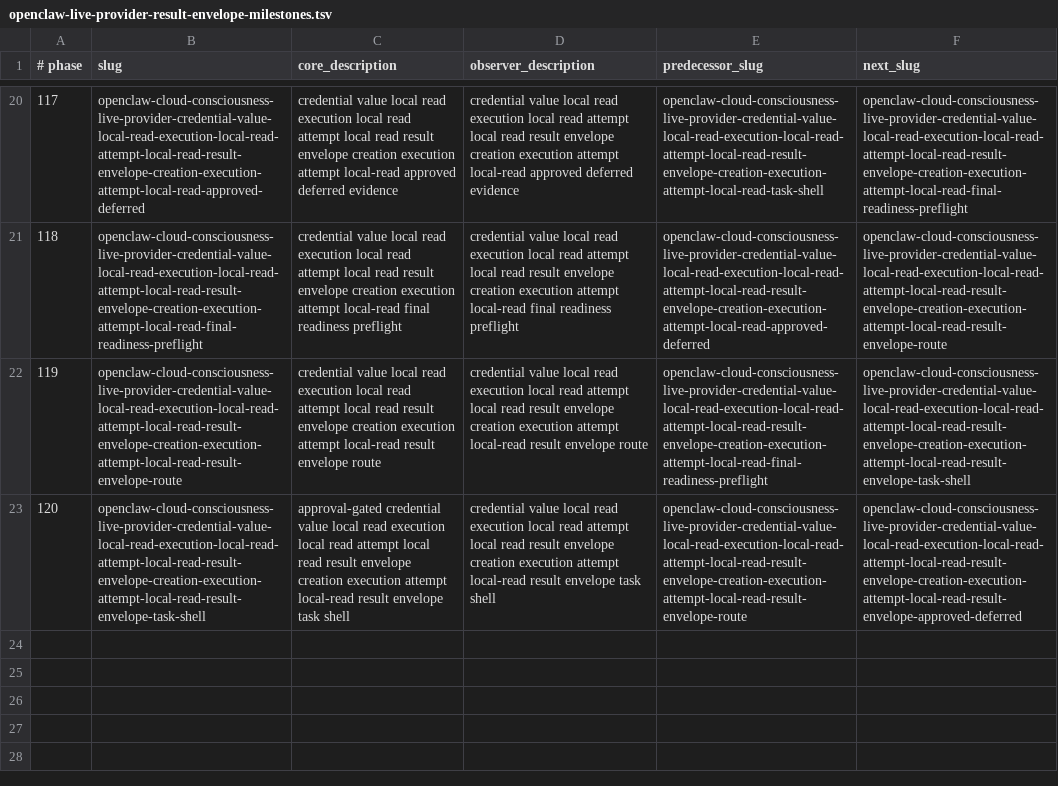
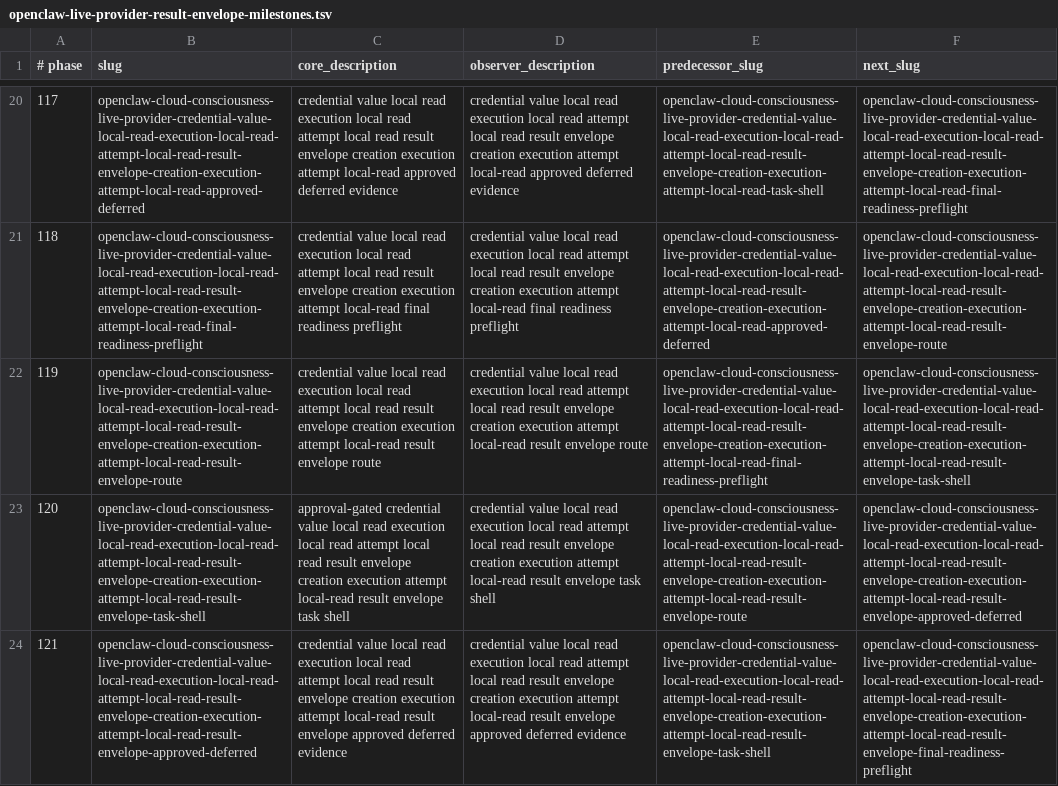
Before and after one commit to EdVulcan/OpenClaw_On_NixOS, a TSV file: nix/scripts/openclaw-live-provider-result-envelope-milestones.tsv, drawn as a sheet; only a part is shown, gaps mark what is left out; the diff names each change by its address in the sheet, - before the commit and + after, or states it on an @@ line.

Commit message:
Add Phase 121 local-read result envelope readback

```diff
--- a/nix/scripts/openclaw-live-provider-result-envelope-milestones.tsv
+++ b/nix/scripts/openclaw-live-provider-result-envelope-milestones.tsv
+row 24: 121 | openclaw-cloud-consciousness-live-provider-credential-value-local-read-execution-local-read-attempt-local-read-result-envelope-creation-execution-attempt-local-read-result-envelope-approved-deferred | credential value local read execution local read attempt local read result envelope creation execution attempt local-read result envelope approved deferred evidence | credential value local read execution local read attempt local read result envelope creation execution attempt local-read result envelope approved deferred evidence | openclaw-cloud-consciousness-live-provider-credential-value-local-read-execution-local-read-attempt-local-read-result-envelope-creation-execution-attempt-local-read-result-envelope-task-shell | openclaw-cloud-consciousness-live-provider-credential-value-local-read-execution-local-read-attempt-local-read-result-envelope-creation-execution-attempt-local-read-result-envelope-final-readiness-preflight
```
Also changed, not shown: nix/scripts/dev-milestone-checks.tsv, 17 other files.
